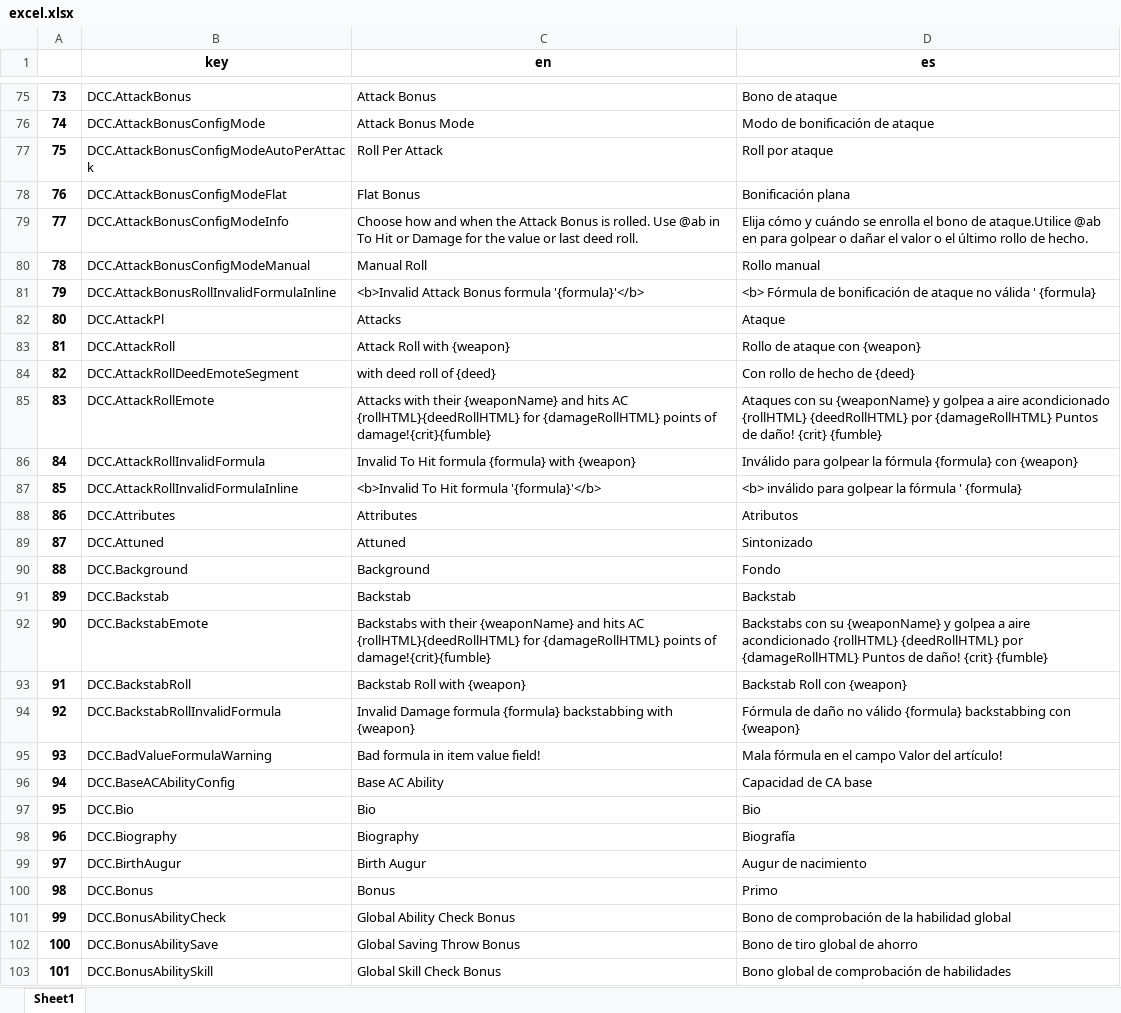
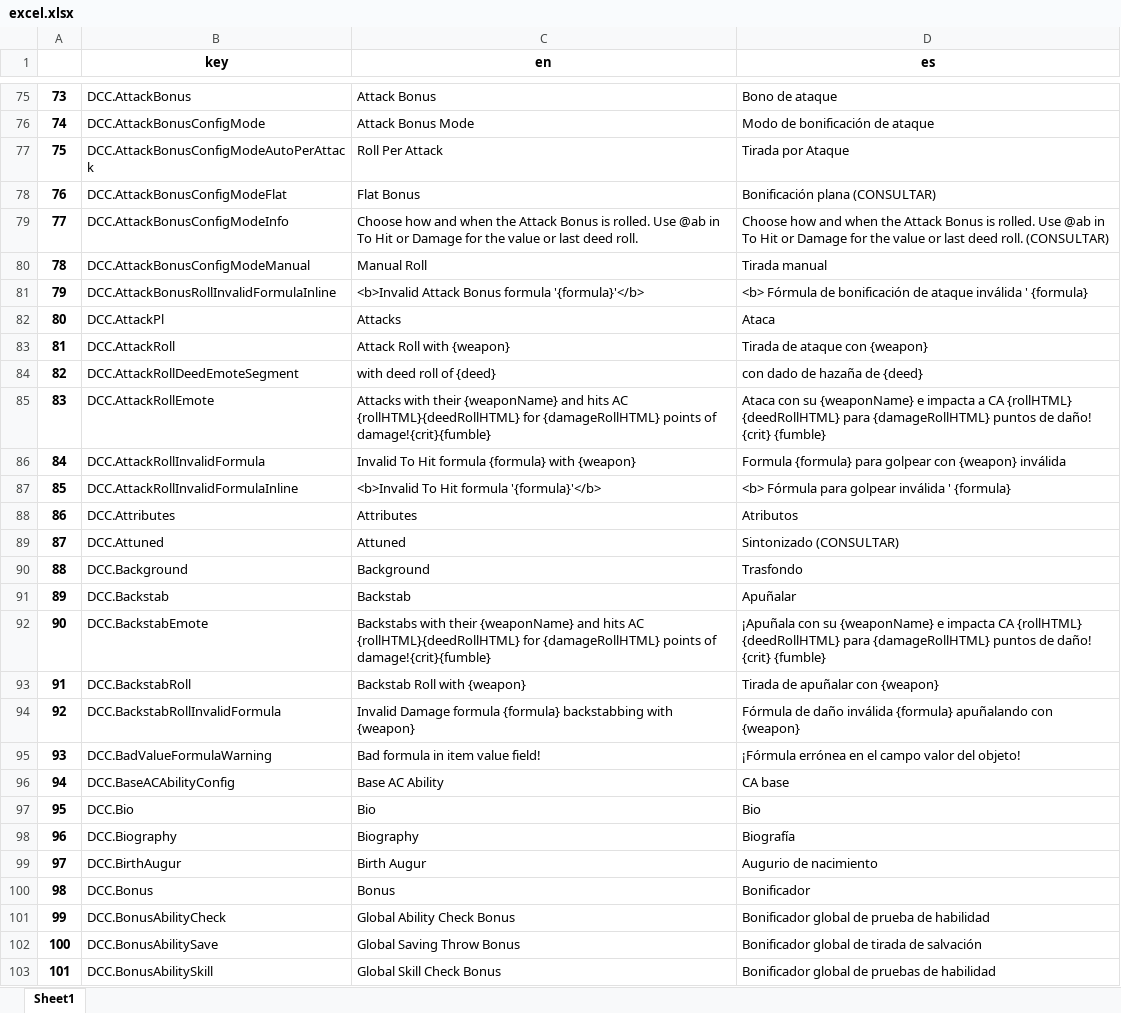
Before and after one commit to rgarciacarmona/foundry-dcc-es, an Excel workbook: utils/excel.xlsx, sheet Sheet1, drawn as a sheet; only a part is shown, gaps mark what is left out; values as stored, in another font and other column widths than the file's, no borders; the diff covers the shown part only; the diff names each change by its address in the sheet, - before the commit and + after, or states it on an @@ line.

```diff
--- a/utils/excel.xlsx (sheet Sheet1)
+++ b/utils/excel.xlsx (sheet Sheet1)
-D77 (es): Roll por ataque
+D77 (es): Tirada por Ataque
-D78 (es): Bonificación plana
+D78 (es): Bonificación plana (CONSULTAR)
-D79 (es): Elija cómo y cuándo se enrolla el bono de ataque.Utilice @ab en para golpear o dañar el valor o el último rollo de hecho.
+D79 (es): Choose how and when the Attack Bonus is rolled. Use @ab in To Hit or Damage for the value or last deed roll. (CONSULTAR)
-D80 (es): Rollo manual
+D80 (es): Tirada manual
-D81 (es): …de ataque no válida ' {formula}
+D81 (es): …de ataque inválida ' {formula}
-D82 (es): Ataque
+D82 (es): Ataca
-D83 (es): Rollo de ataque con {weapon}
+D83 (es): Tirada de ataque con {weapon}
-D84 (es): Con rollo de hecho de {deed}
+D84 (es): con dado de hazaña de {deed}
-D85 (es): Ataques con su {weaponName} y golpea a aire acondicionado {rollHTML} {deedRollHTML} por {damageRollHTML} Puntos de daño!…
+D85 (es): Ataca con su {weaponName} e impacta a CA {rollHTML} {deedRollHTML} para {damageRollHTML} puntos de daño!…
-D86 (es): Inválido para golpear la fórmula {formula} con {weapon}
+D86 (es): Formula {formula} para golpear con {weapon} inválida
-D87 (es): <b> inválido para golpear la fórmula ' {formula}
+D87 (es): <b> Fórmula para golpear inválida ' {formula}
-D89 (es): Sintonizado
+D89 (es): Sintonizado (CONSULTAR)
-D90 (es): Fondo
+D90 (es): Trasfondo
-D91 (es): Backstab
+D91 (es): Apuñalar
-D92 (es): Backstabs con su {weaponName} y golpea a aire acondicionado {rollHTML} {deedRollHTML} por {damageRollHTML} Puntos de daño!…
+D92 (es): ¡Apuñala con su {weaponName} e impacta CA {rollHTML} {deedRollHTML} para {damageRollHTML} puntos de daño!…
-D93 (es): Backstab Roll con {weapon}
+D93 (es): Tirada de apuñalar con {weapon}
-D94 (es): …de daño no válido {formula} backstabbing con {weapon}
+D94 (es): …de daño inválida {formula} apuñalando con {weapon}
-D95 (es): Mala fórmula en el campo Valor del artículo!
+D95 (es): ¡Fórmula errónea en el campo valor del objeto!
-D96 (es): Capacidad de CA base
+D96 (es): CA base
-D99 (es): Augur de nacimiento
+D99 (es): Augurio de nacimiento
-D100 (es): Primo
+D100 (es): Bonificador
-D101 (es): Bono de comprobación de la habilidad global
+D101 (es): Bonificador global de prueba de habilidad
-D102 (es): Bono de tiro global de ahorro
+D102 (es): Bonificador global de tirada de salvación
-D103 (es): Bono global de comprobación de habilidades
+D103 (es): Bonificador global de pruebas de habilidad
```
Also changed, not shown: 181 edited cells and cell formats elsewhere in this sheet.
